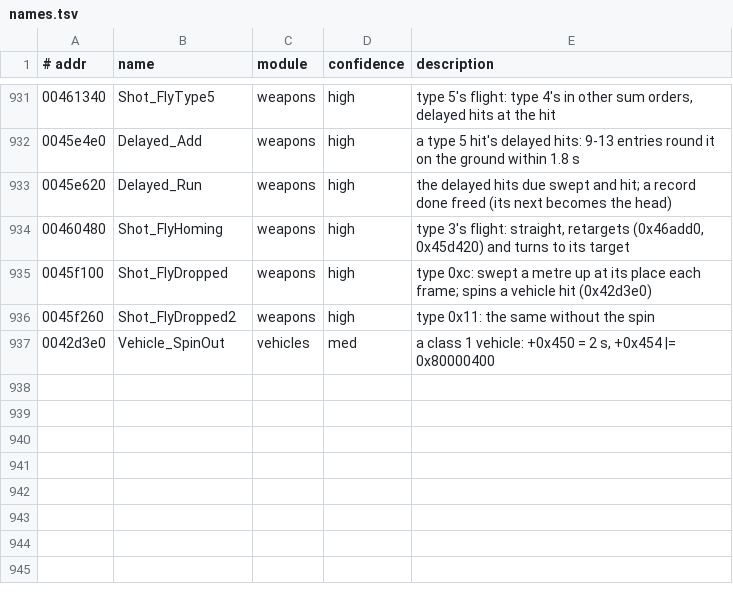
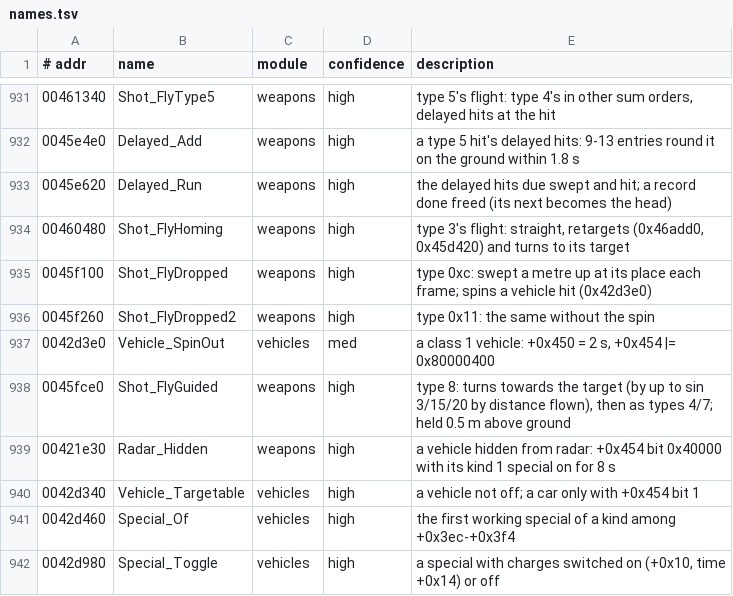
Before and after one commit to emdzej/openi76, a TSV file: tools/ghidra/names.tsv, drawn as a sheet; only a part is shown, gaps mark what is left out; the diff names each change by its address in the sheet, - before the commit and + after, or states it on an @@ line.

```diff
--- a/tools/ghidra/names.tsv
+++ b/tools/ghidra/names.tsv
+row 938: 0045fce0 | Shot_FlyGuided | weapons | high | type 8: turns towards the target (by up to sin 3/15/20 by distance flown), then as types 4/7; held 0.5 m above ground
+row 939: 00421e30 | Radar_Hidden | weapons | high | a vehicle hidden from radar: +0x454 bit 0x40000 with its kind 1 special on for 8 s
+row 940: 0042d340 | Vehicle_Targetable | vehicles | high | a vehicle not off; a car only with +0x454 bit 1
+row 941: 0042d460 | Special_Of | vehicles | high | the first working special of a kind among +0x3ec-+0x3f4
+row 942: 0042d980 | Special_Toggle | vehicles | high | a special with charges switched on (+0x10, time +0x14) or off
```
Also changed, not shown: 6 other files.
